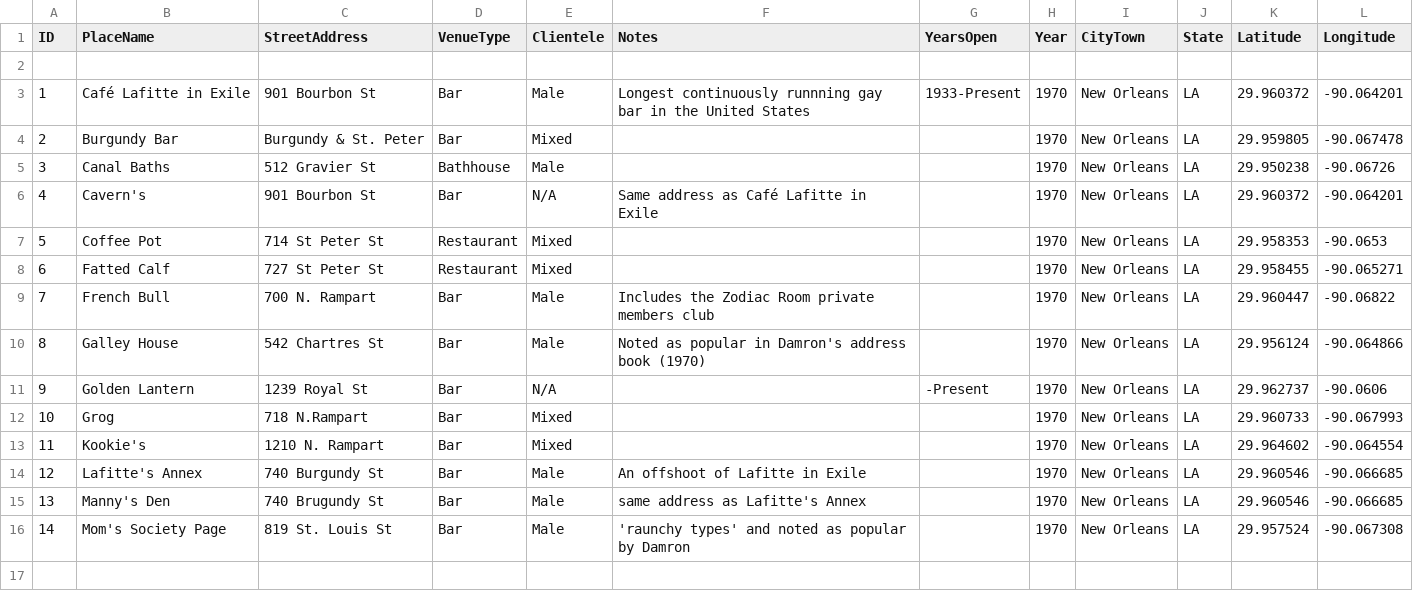
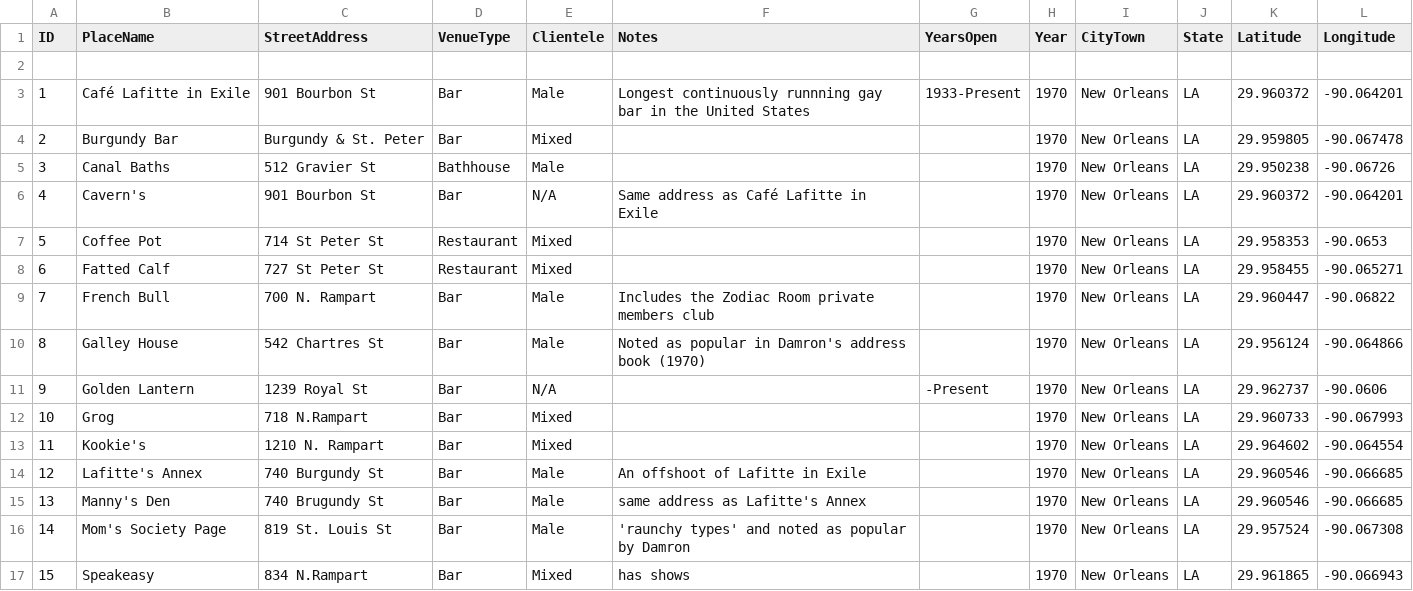
Before and after one commit to lk-345/Queer-Worldmaking, a CSV file: GeocodedDataset/Dataset_1970.csv, drawn as a sheet; the diff names each change by its address in the sheet, - before the commit and + after, or states it on an @@ line.

Commit message:
Update Dataset_1970.csv

```diff
--- a/GeocodedDataset/Dataset_1970.csv
+++ b/GeocodedDataset/Dataset_1970.csv
+row 17: 15 | Speakeasy | 834 N.Rampart | Bar | Mixed | has shows |  | 1970 | New Orleans | LA | 29.961865 | -90.066943
```
